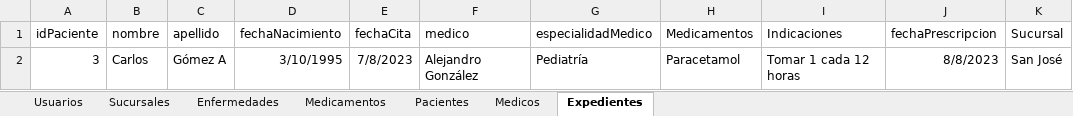
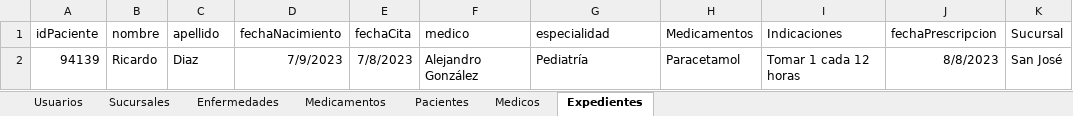
Before and after one commit to rdiazelx/Medical-App, an Excel workbook: Medical App/Uploads/BaseDeDatos.xlsx, sheet Expedientes, drawn as a sheet; values as stored, in another font and other column widths than the file's, no borders; the diff names each change by its address in the sheet, - before the commit and + after, or states it on an @@ line.

Commit message:
agregada funcion de seleccionar paciente y abrir expediente

```diff
--- a/Medical App/Uploads/BaseDeDatos.xlsx (sheet Expedientes)
+++ b/Medical App/Uploads/BaseDeDatos.xlsx (sheet Expedientes)
-G1: especialidadMedico
+G1: especialidad
-A2 (idPaciente): 3
+A2 (idPaciente): 94139
-B2 (nombre): Carlos
+B2 (nombre): Ricardo
-C2 (apellido): Gómez A
+C2 (apellido): Diaz
-D2 (fechaNacimiento): 3/10/1995
+D2 (fechaNacimiento): 7/9/2023
```
Also changed, not shown: sheet Pacientes, 8 other files.
